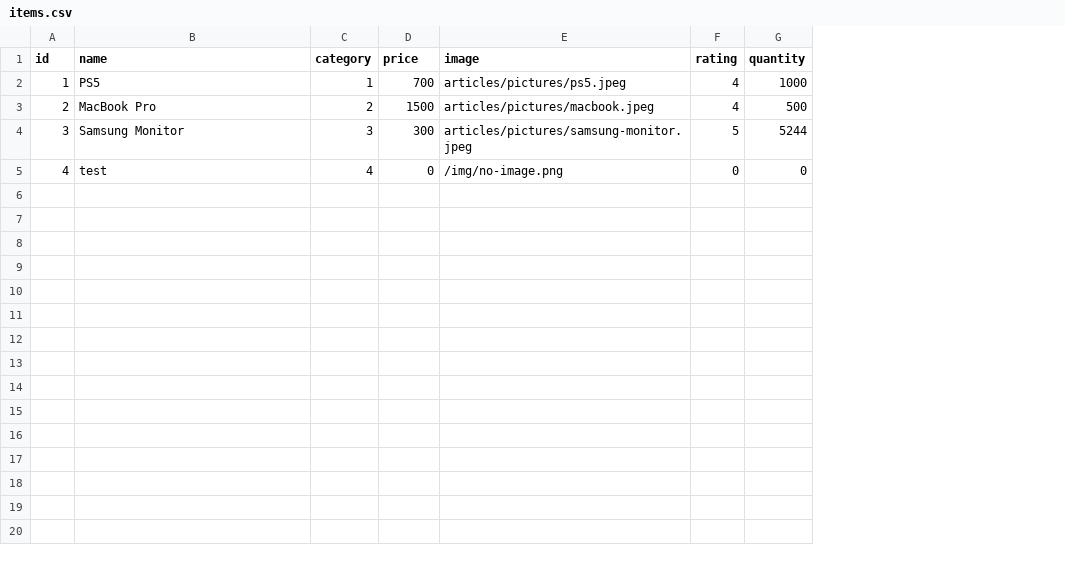
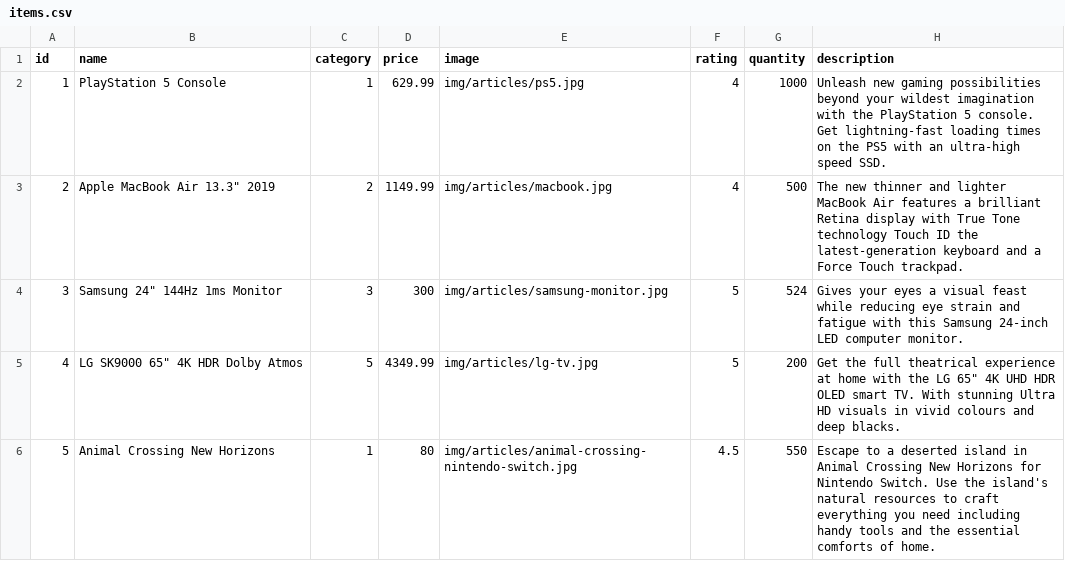
Before and after one commit to GeorgeBrownCollege-musketeers/comp1230-assignment-1, a CSV file: data/items.csv, drawn as a sheet; the diff names each change by its address in the sheet, - before the commit and + after, or states it on an @@ line.

```diff
--- a/data/items.csv
+++ b/data/items.csv
+column H (description), rows 2-5: Unleash new gaming possibilities beyond your wildest imagination with the PlayStation 5 console. Get lightning-fast loading times on the PS5 with an ultra-high speed SSD. | The new thinner and lighter MacBook Air features a brilliant Retina display with True Tone technology Touch ID the latest-generation keyboard and a Force Touch trackpad. | Gives your eyes a visual feast while reducing eye strain and fatigue with this Samsung 24-inch LED computer monitor. | Get the full theatrical experience at home with the LG 65" 4K UHD HDR OLED smart TV. With stunning Ultra HD visuals in vivid colours and deep blacks.
-B2 (name): PS5
+B2 (name): PlayStation 5 Console
-D2 (price): 700
+D2 (price): 629.99
-E2 (image): articles/pictures/ps5.jpeg
+E2 (image): img/articles/ps5.jpg
-B3 (name): MacBook Pro
+B3 (name): Apple MacBook Air 13.3" 2019
-D3 (price): 1500
+D3 (price): 1149.99
-E3 (image): articles/pictures/macbook.jpeg
+E3 (image): img/articles/macbook.jpg
-B4 (name): Samsung Monitor
+B4 (name): Samsung 24" 144Hz 1ms Monitor
-E4 (image): articles/pictures/samsung-monitor.jpeg
+E4 (image): img/articles/samsung-monitor.jpg
-G4 (quantity): 5244
+G4 (quantity): 524
-B5 (name): test
+B5 (name): LG SK9000 65" 4K HDR Dolby Atmos
-C5 (category): 4
+C5 (category): 5
-D5 (price): 0
+D5 (price): 4349.99
-E5 (image): /img/no-image.png
+E5 (image): img/articles/lg-tv.jpg
-F5 (rating): 0
+F5 (rating): 5
-G5 (quantity): 0
+G5 (quantity): 200
+row 6: 5 | Animal Crossing New Horizons | 1 | 80 | img/articles/animal-crossing-nintendo-switch.jpg | 4.5 | 550 | Escape to a deserted island in Animal Crossing New Horizons for Nintendo Switch. Use the island's natural resources to craft everything you need including handy tools and the essential comforts of home.
```
Also changed, not shown: 4 other files.
